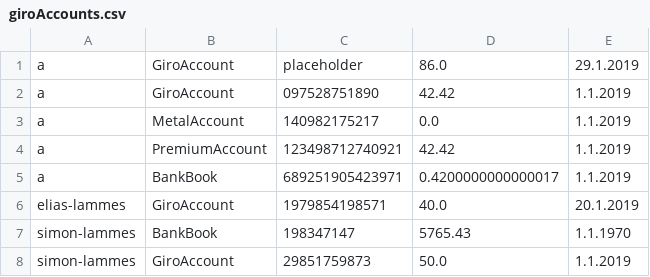
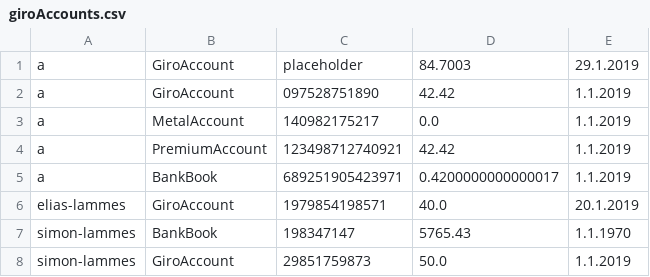
Before and after one commit to Cofinpro/dhbw2018, a CSV file: teamDevMatch/LegoCityBank/resources/giroAccounts.csv, drawn as a sheet.

Commit message:
you can now disburse values with commas properly

```diff
--- a/teamDevMatch/LegoCityBank/resources/giroAccounts.csv
+++ b/teamDevMatch/LegoCityBank/resources/giroAccounts.csv
@@ -1,2 +1,2 @@
-a,GiroAccount,placeholder,86.0,29.1.2019
+a,GiroAccount,placeholder,84.7003,29.1.2019
 a,GiroAccount,097528751890,42.42,1.1.2019
```
Also changed, not shown: 1 other file.
